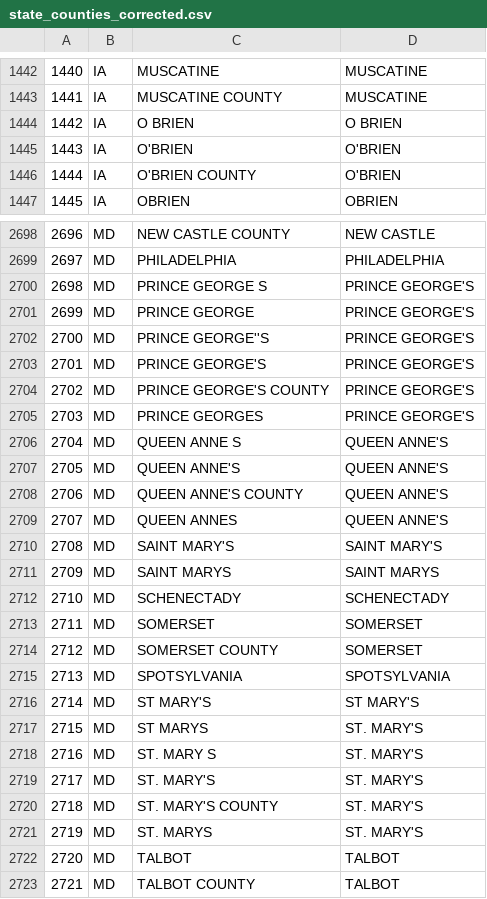
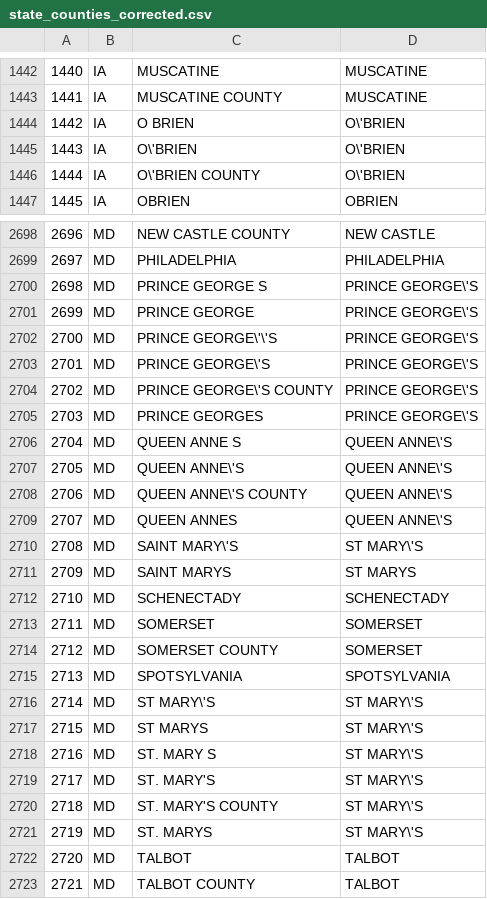
Before and after one commit to edgi-govdata-archiving/ECHO_modules, a CSV file: data/state_counties_corrected.csv, drawn as a sheet; only a part is shown, gaps mark what is left out; the diff covers the shown part only.

Commit message:
More county cleanup

```diff
--- a/data/state_counties_corrected.csv
+++ b/data/state_counties_corrected.csv
@@ -1443,5 +1443,5 @@
 1441,IA,MUSCATINE COUNTY,MUSCATINE
-1442,IA,O BRIEN,O BRIEN
-1443,IA,O'BRIEN,O'BRIEN
-1444,IA,O'BRIEN COUNTY,O'BRIEN
+1442,IA,O BRIEN,O\'BRIEN
+1443,IA,O\'BRIEN,O\'BRIEN
+1444,IA,O\'BRIEN COUNTY,O\'BRIEN
 1445,IA,OBRIEN,OBRIEN
@@ -2699,14 +2699,14 @@
 2697,MD,PHILADELPHIA,PHILADELPHIA
-2698,MD,PRINCE GEORGE S,PRINCE GEORGE'S
-2699,MD,PRINCE GEORGE,PRINCE GEORGE'S
-2700,MD,PRINCE GEORGE''S,PRINCE GEORGE'S
-2701,MD,PRINCE GEORGE'S,PRINCE GEORGE'S
-2702,MD,PRINCE GEORGE'S COUNTY,PRINCE GEORGE'S
-2703,MD,PRINCE GEORGES,PRINCE GEORGE'S
-2704,MD,QUEEN ANNE S,QUEEN ANNE'S
-2705,MD,QUEEN ANNE'S,QUEEN ANNE'S
-2706,MD,QUEEN ANNE'S COUNTY,QUEEN ANNE'S
-2707,MD,QUEEN ANNES,QUEEN ANNE'S
-2708,MD,SAINT MARY'S,SAINT MARY'S
-2709,MD,SAINT MARYS,SAINT MARYS
+2698,MD,PRINCE GEORGE S,PRINCE GEORGE\'S
+2699,MD,PRINCE GEORGE,PRINCE GEORGE\'S
+2700,MD,PRINCE GEORGE\'\'S,PRINCE GEORGE\'S
+2701,MD,PRINCE GEORGE\'S,PRINCE GEORGE\'S
+2702,MD,PRINCE GEORGE\'S COUNTY,PRINCE GEORGE\'S
+2703,MD,PRINCE GEORGES,PRINCE GEORGE\'S
+2704,MD,QUEEN ANNE S,QUEEN ANNE\'S
+2705,MD,QUEEN ANNE\'S,QUEEN ANNE\'S
+2706,MD,QUEEN ANNE\'S COUNTY,QUEEN ANNE\'S
+2707,MD,QUEEN ANNES,QUEEN ANNE\'S
+2708,MD,SAINT MARY\'S,ST MARY\'S
+2709,MD,SAINT MARYS,ST MARYS
 2710,MD,SCHENECTADY,SCHENECTADY
@@ -2715,8 +2715,8 @@
 2713,MD,SPOTSYLVANIA,SPOTSYLVANIA
-2714,MD,ST MARY'S,ST MARY'S
-2715,MD,ST MARYS,ST. MARY'S
-2716,MD,ST. MARY S,ST. MARY'S
-2717,MD,ST. MARY'S,ST. MARY'S
-2718,MD,ST. MARY'S COUNTY,ST. MARY'S
-2719,MD,ST. MARYS,ST. MARY'S
+2714,MD,ST MARY\'S,ST MARY\'S
+2715,MD,ST MARYS,ST MARY\'S
+2716,MD,ST. MARY S,ST MARY\'S
+2717,MD,ST. MARY'S,ST MARY\'S
+2718,MD,ST. MARY'S COUNTY,ST MARY\'S
+2719,MD,ST. MARYS,ST MARY\'S
 2720,MD,TALBOT,TALBOT
```
Also changed, not shown: 9 edited cells elsewhere in this file.
